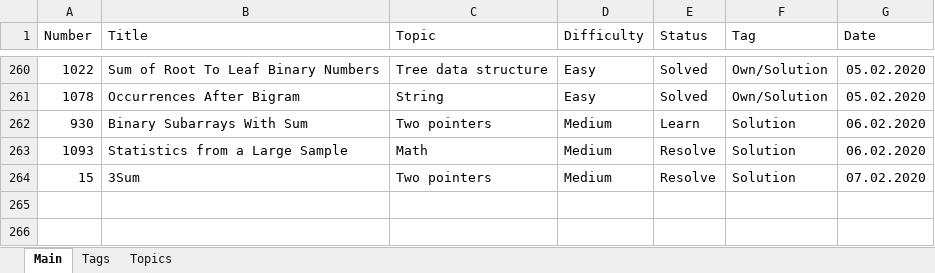
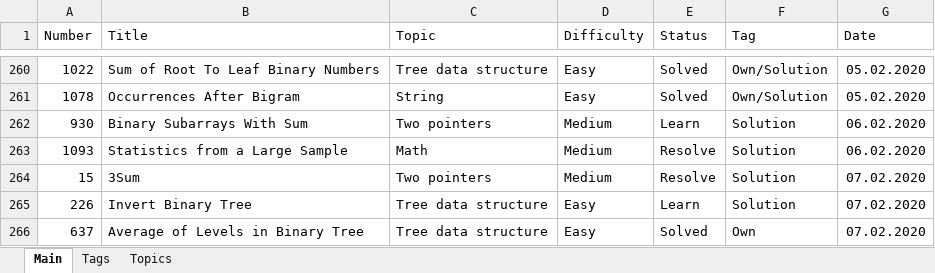
Before and after one commit to Bekaryss/LeetCode-Old, an Excel workbook: Interview preposition 2019-2020.xlsx, sheet Main, drawn as a sheet; only a part is shown, gaps mark what is left out; values as stored, in another font and other column widths than the file's, no borders; table styles not drawn; the diff names each change by its address in the sheet, - before the commit and + after, or states it on an @@ line.

```diff
--- a/Interview preposition 2019-2020.xlsx (sheet Main)
+++ b/Interview preposition 2019-2020.xlsx (sheet Main)
+row 265: 226 | Invert Binary Tree | Tree data structure | Easy | Learn | Solution | 07.02.2020
+row 266: 637 | Average of Levels in Binary Tree | Tree data structure | Easy | Solved | Own | 07.02.2020
```
Also changed, not shown: 8 other files.
